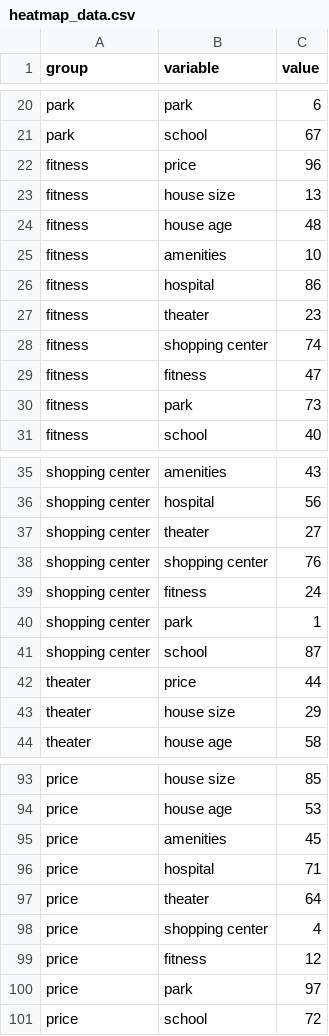
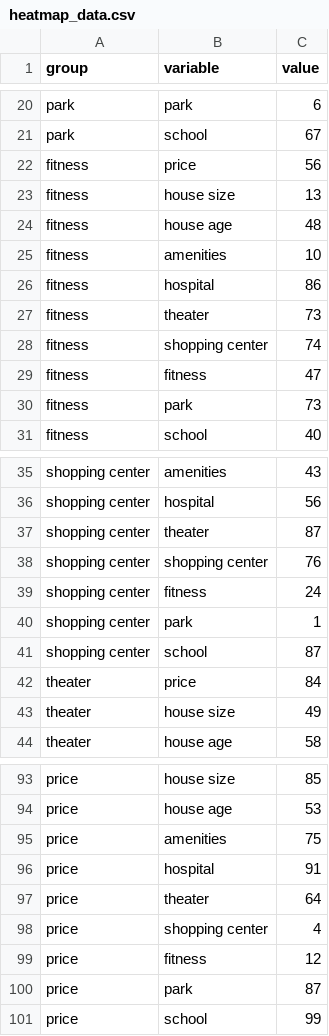
Before and after one commit to hjtera0212/demo, a CSV file: heatmap_data.csv, drawn as a sheet; only a part is shown, gaps mark what is left out; the diff covers the shown part only.

Commit message:
Update heatmap_data.csv

```diff
--- a/heatmap_data.csv
+++ b/heatmap_data.csv
@@ -21,3 +21,3 @@ park,park,6
 park,school,67
-fitness,price,96
+fitness,price,56
 fitness,house size,13
@@ -26,3 +26,3 @@ fitness,amenities,10
 fitness,hospital,86
-fitness,theater,23
+fitness,theater,73
 fitness,shopping center,74
@@ -36,3 +36,3 @@ shopping center,amenities,43
 shopping center,hospital,56
-shopping center,theater,27
+shopping center,theater,87
 shopping center,shopping center,76
@@ -41,4 +41,4 @@ shopping center,park,1
 shopping center,school,87
-theater,price,44
-theater,house size,29
+theater,price,84
+theater,house size,49
 theater,house age,58
@@ -94,4 +94,4 @@ price,house size,85
 price,house age,53
-price,amenities,45
-price,hospital,71
+price,amenities,75
+price,hospital,91
 price,theater,64
@@ -99,3 +99,3 @@ price,shopping center,4
 price,fitness,12
-price,park,97
-price,school,72
+price,park,87
+price,school,99
```
Also changed, not shown: 3 edited cells elsewhere in this file.
